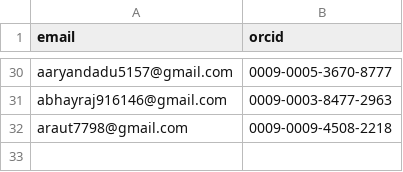
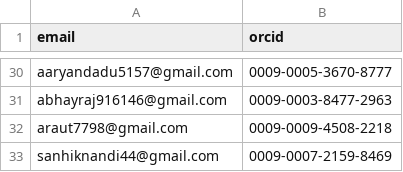
Before and after one commit to tardis-sn/tardis, a CSV file: .orcid.csv, drawn as a sheet; only a part is shown, gaps mark what is left out; the diff names each change by its address in the sheet, - before the commit and + after, or states it on an @@ line.

```diff
--- a/.orcid.csv
+++ b/.orcid.csv
+row 33: sanhiknandi44@gmail.com | 0009-0007-2159-8469
```
Also changed, not shown: 11 other files.
